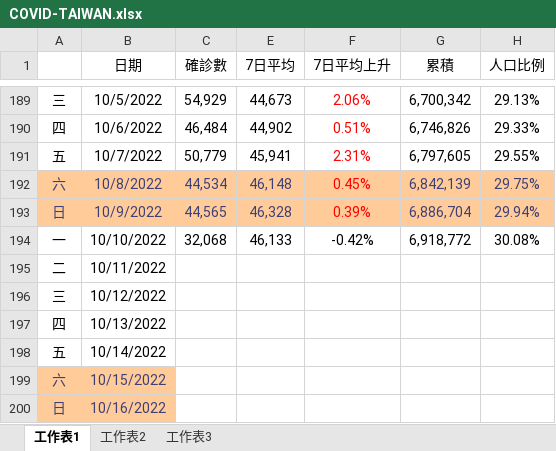
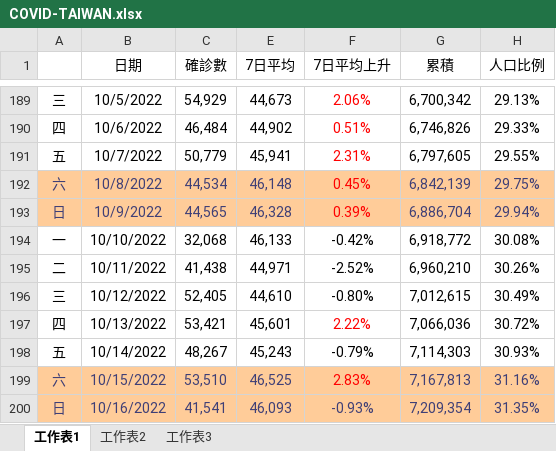
Before and after one commit to YAMAHA50164/TaiwanCOVID19, an Excel workbook: COVID-TAIWAN.xlsx, sheet 工作表1, drawn as a sheet; only a part is shown, gaps mark what is left out; values as stored, in another font and other column widths than the file's, no borders; charts and pictures and conditional formats not drawn; the diff covers the shown part only; the diff names each change by its address in the sheet, - before the commit and + after, or states it on an @@ line.

Commit message:
xlsx

```diff
--- a/COVID-TAIWAN.xlsx (sheet 工作表1)
+++ b/COVID-TAIWAN.xlsx (sheet 工作表1)
-C195 (確診數): (empty)
+C195 (確診數): 41,438
-E195 (7日平均): (empty)
+E195 (7日平均): 44,971
-F195 (7日平均上升): (empty)
+F195 (7日平均上升): -2.52%
-G195 (累積): (empty)
+G195 (累積): 6,960,210
-H195 (人口比例): (empty)
+H195 (人口比例): 30.26%
-C196 (確診數): (empty)
+C196 (確診數): 52,405
-E196 (7日平均): (empty)
+E196 (7日平均): 44,610
-F196 (7日平均上升): (empty)
+F196 (7日平均上升): -0.80%
-G196 (累積): (empty)
+G196 (累積): 7,012,615
-H196 (人口比例): (empty)
+H196 (人口比例): 30.49%
-C197 (確診數): (empty)
+C197 (確診數): 53,421
-E197 (7日平均): (empty)
+E197 (7日平均): 45,601
-F197 (7日平均上升): (empty)
+F197 (7日平均上升): 2.22%
-G197 (累積): (empty)
+G197 (累積): 7,066,036
-H197 (人口比例): (empty)
+H197 (人口比例): 30.72%
-C198 (確診數): (empty)
+C198 (確診數): 48,267
-E198 (7日平均): (empty)
+E198 (7日平均): 45,243
-F198 (7日平均上升): (empty)
+F198 (7日平均上升): -0.79%
-G198 (累積): (empty)
+G198 (累積): 7,114,303
-H198 (人口比例): (empty)
+H198 (人口比例): 30.93%
-C199 (確診數): (empty)
+C199 (確診數): 53,510
-C199:C200 fill: none
+C199:C200 fill: #FFCC99
-E199 (7日平均): (empty)
+E199 (7日平均): 46,525
-E199:H200 fill: none
+E199:H200 fill: #FFCC99
-F199 (7日平均上升): (empty)
+F199 (7日平均上升): 2.83%
-G199 (累積): (empty)
+G199 (累積): 7,167,813
-H199 (人口比例): (empty)
+H199 (人口比例): 31.16%
-C200 (確診數): (empty)
+C200 (確診數): 41,541
-E200 (7日平均): (empty)
+E200 (7日平均): 46,093
-F200 (7日平均上升): (empty)
+F200 (7日平均上升): -0.93%
-G200 (累積): (empty)
+G200 (累積): 7,209,354
-H200 (人口比例): (empty)
+H200 (人口比例): 31.35%
```
Also changed, not shown: 5 edited cells elsewhere in this sheet, charts or pictures.
